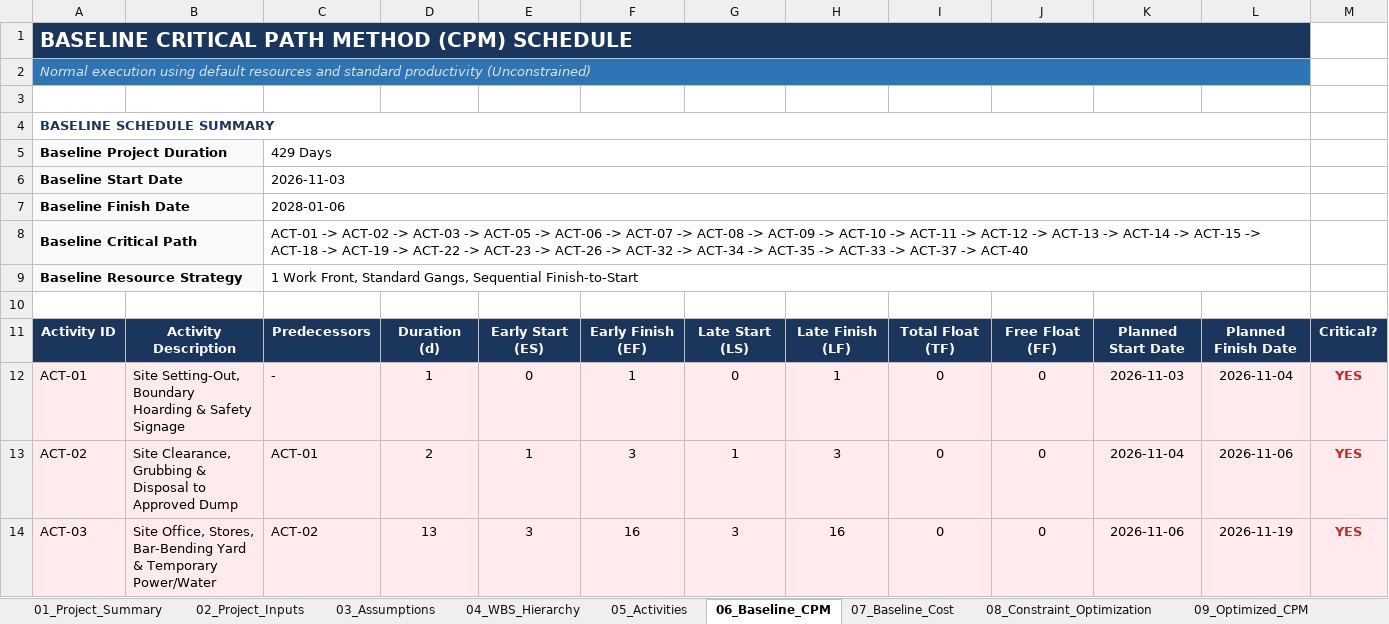
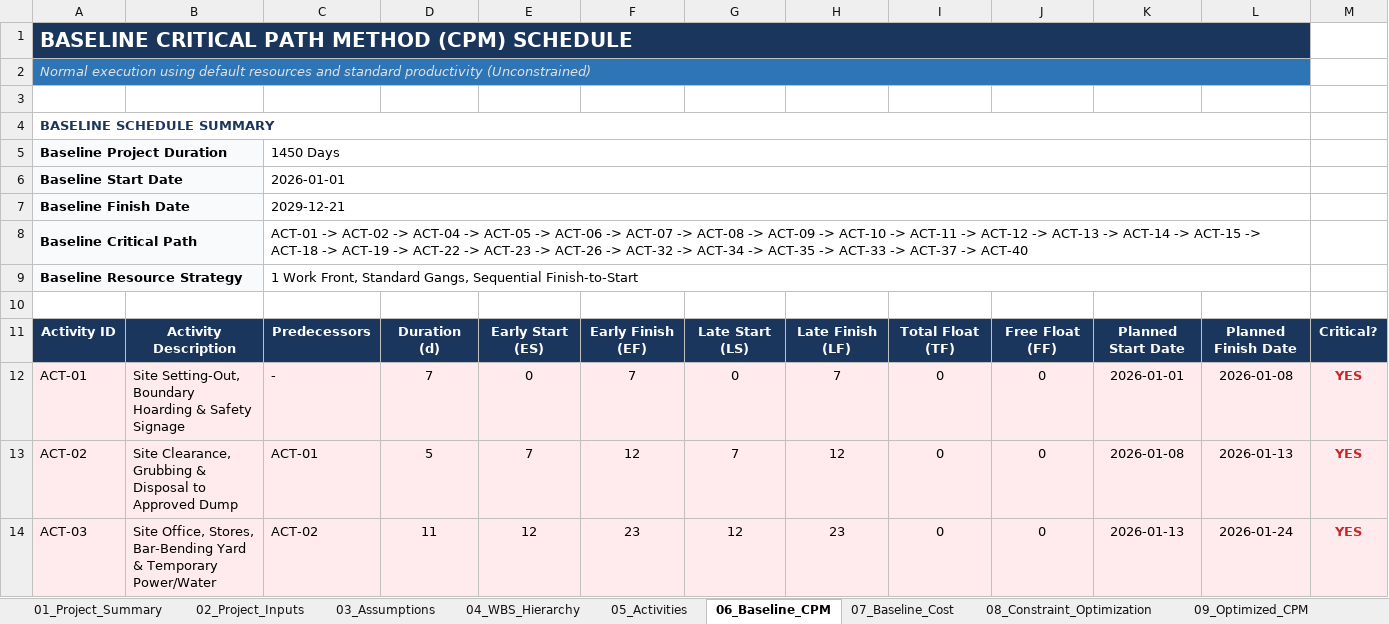
Before and after one commit to Syamala4747/ProjectPlanning, an Excel workbook: RoadConstruction/output/building_project_schedule.xlsx, sheet 06_Baseline_CPM, drawn as a sheet; only a part is shown; values as stored, in another font and other column widths than the file's, no borders; the diff covers the shown part only; the diff names each change by its address in the sheet, - before the commit and + after, or states it on an @@ line.

```diff
--- a/RoadConstruction/output/building_project_schedule.xlsx (sheet 06_Baseline_CPM)
+++ b/RoadConstruction/output/building_project_schedule.xlsx (sheet 06_Baseline_CPM)
-C5: 429 Days
+C5: 1450 Days
-C6: 2026-11-03
+C6: 2026-01-01
-C7: 2028-01-06
+C7: 2029-12-21
-C8: …ACT-02 -> ACT-03 -> ACT-05…
+C8: …ACT-02 -> ACT-04 -> ACT-05…
-D12: 1
+D12: 7
-F12: 1
+F12: 7
-H12: 1
+H12: 7
-K12: 2026-11-03
+K12: 2026-01-01
-L12: 2026-11-04
+L12: 2026-01-08
-D13: 2
+D13: 5
-E13: 1
+E13: 7
-F13: 3
+F13: 12
-G13: 1
+G13: 7
-H13: 3
+H13: 12
-K13: 2026-11-04
+K13: 2026-01-08
-L13: 2026-11-06
+L13: 2026-01-13
-D14: 13
+D14: 11
-E14: 3
+E14: 12
-F14: 16
+F14: 23
-G14: 3
+G14: 12
-H14: 16
+H14: 23
-K14: 2026-11-06
+K14: 2026-01-13
-L14: 2026-11-19
+L14: 2026-01-24
```
Also changed, not shown: 283 edited cells and cell formats elsewhere in this sheet, sheet Engineer_DailyLog, sheet Plan, sheet 10_Optimized_Cost, sheet 07_Baseline_Cost, sheet 09_Optimized_CPM, sheet 04_WBS_Hierarchy, 10 more sheets, charts or pictures, RoadConstruction/output/building_project_schedule_updated.xlsx, RoadConstruction/output/pipeline_project_schedule.xlsx, 5 other files.
